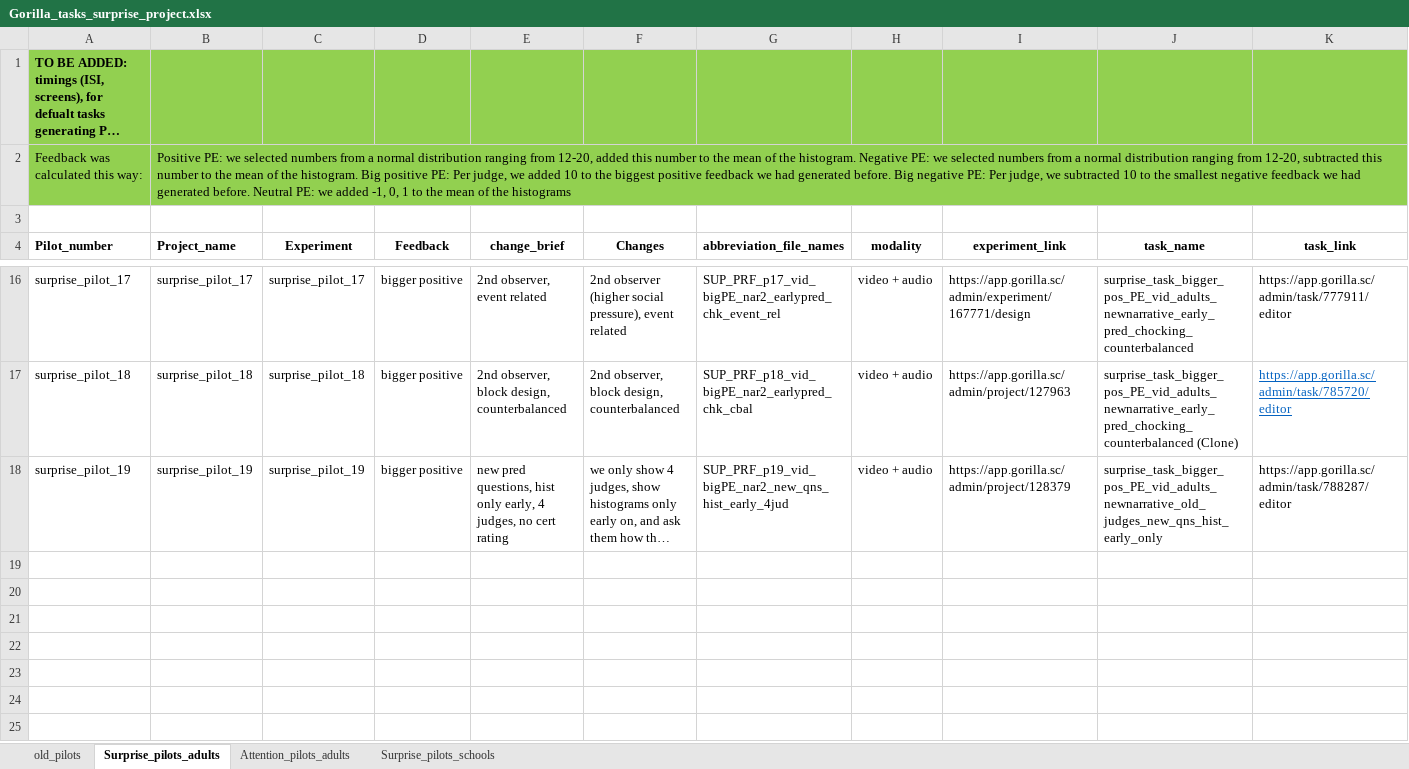
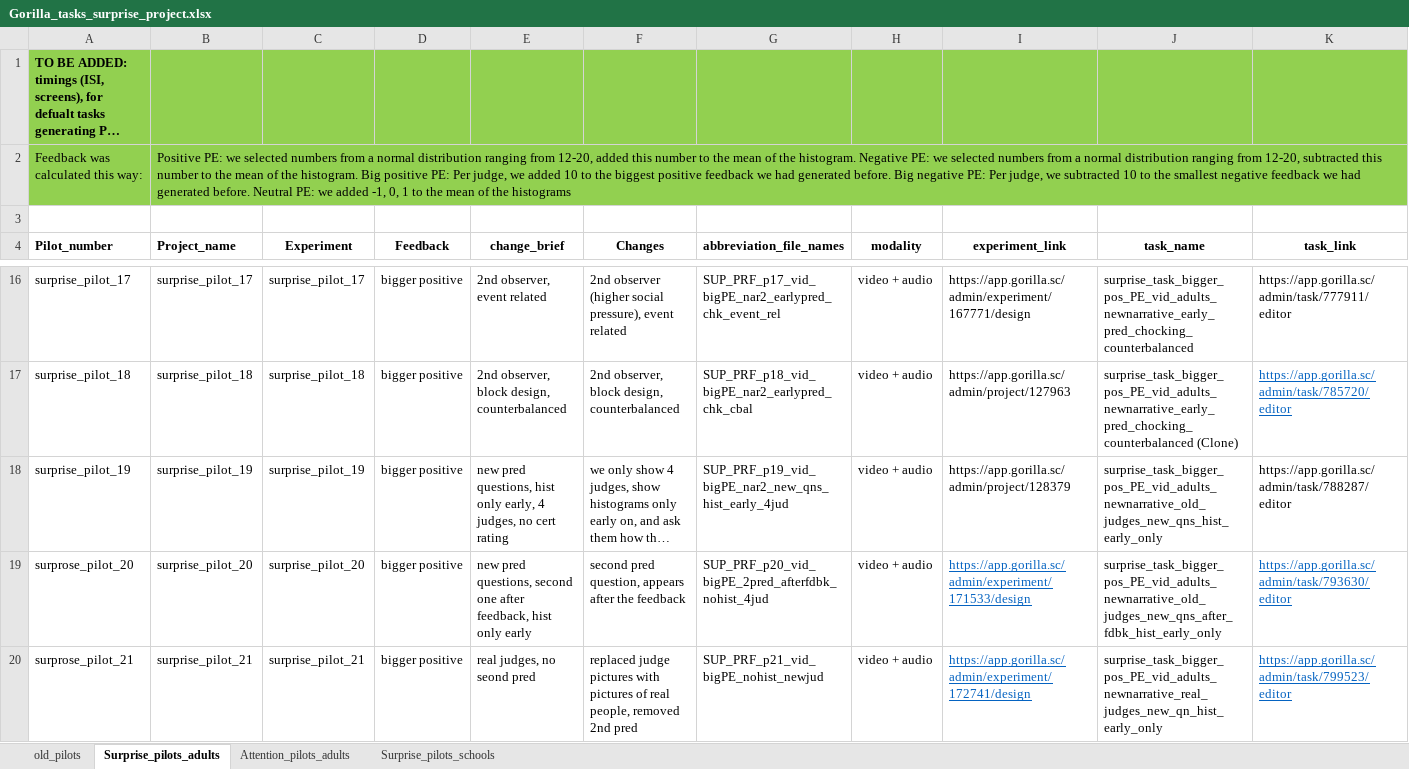
Before and after one commit to transatlantic-comppsych/aim_lab_1, an Excel workbook: Gorilla_tasks_surprise_project.xlsx, sheet Surprise_pilots_adults, drawn as a sheet; only a part is shown, gaps mark what is left out; long unchanged cells end in …; values as stored, in another font and other column widths than the file's, no borders; rows hold the shown columns only; the diff covers the shown part only; the diff names each change by its address in the sheet, - before the commit and + after, or states it on an @@ line.

Commit message:
updating recruitment info for all pilots

```diff
--- a/Gorilla_tasks_surprise_project.xlsx (sheet Surprise_pilots_adults)
+++ b/Gorilla_tasks_surprise_project.xlsx (sheet Surprise_pilots_adults)
+row 19: surprose_pilot_20 | surprise_pilot_20 | surprise_pilot_20 | bigger positive | new pred questions, second one after feedback, hist only early | second pred question, appears after the feedback | SUP_PRF_p20_vid_bigPE_2pred_afterfdbk_nohist_4jud | video + audio | https://app.gorilla.sc/admin/experiment/171533/design | surprise_task_bigger_pos_PE_vid_adults_newnarrative_old_judges_new_qns_after_fdbk_hist_early_only | https://app.gorilla.sc/admin/task/793630/editor
+row 20: surprose_pilot_21 | surprise_pilot_21 | surprise_pilot_21 | bigger positive | real judges, no seond pred | replaced judge pictures with pictures of real people, removed 2nd pred | SUP_PRF_p21_vid_bigPE_nohist_newjud | video + audio | https://app.gorilla.sc/admin/experiment/172741/design | surprise_task_bigger_pos_PE_vid_adults_newnarrative_real_judges_new_qn_hist_early_only | https://app.gorilla.sc/admin/task/799523/editor
```
Also changed, not shown: 1 added row elsewhere in this sheet.
